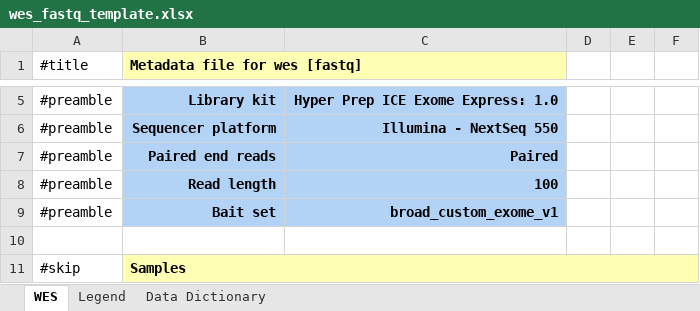
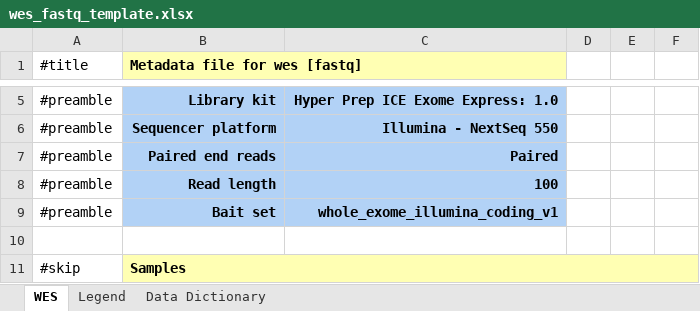
Before and after one commit to CIMAC-CIDC/cidc-schemas, an Excel workbook: template_examples/wes_fastq_template.xlsx, sheet WES, drawn as a sheet; only a part is shown, gaps mark what is left out; values as stored, in another font and other column widths than the file's, no borders; the diff names each change by its address in the sheet, - before the commit and + after, or states it on an @@ line.

```diff
--- a/template_examples/wes_fastq_template.xlsx (sheet WES)
+++ b/template_examples/wes_fastq_template.xlsx (sheet WES)
-C9: broad_custom_exome_v1
+C9: whole_exome_illumina_coding_v1
```
Also changed, not shown: 2 other files.
